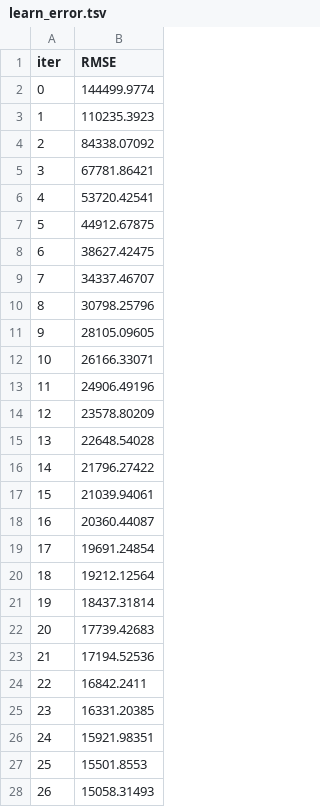
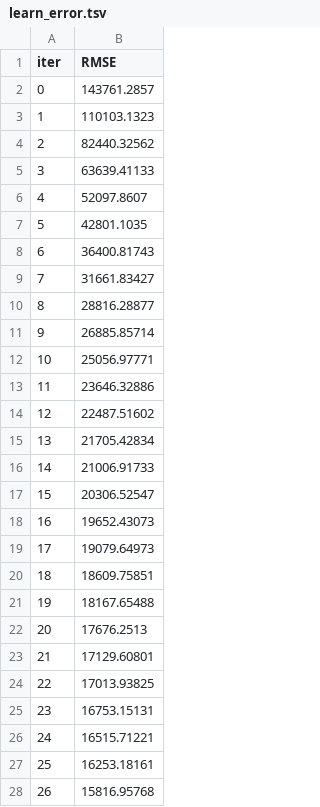
Before and after one commit to bassoonelephant/ames, a TSV file: catboost_info/fold-0/learn_error.tsv, drawn as a sheet; only a part is shown; the diff covers the shown part only.

```diff
--- a/catboost_info/fold-0/learn_error.tsv
+++ b/catboost_info/fold-0/learn_error.tsv
@@ -1,28 +1,28 @@
 iter	RMSE
-0	144499.9774
-1	110235.3923
-2	84338.07092
-3	67781.86421
-4	53720.42541
-5	44912.67875
-6	38627.42475
-7	34337.46707
-8	30798.25796
-9	28105.09605
-10	26166.33071
-11	24906.49196
-12	23578.80209
-13	22648.54028
-14	21796.27422
-15	21039.94061
-16	20360.44087
-17	19691.24854
-18	19212.12564
-19	18437.31814
-20	17739.42683
-21	17194.52536
-22	16842.2411
-23	16331.20385
-24	15921.98351
-25	15501.8553
-26	15058.31493
+0	143761.2857
+1	110103.1323
+2	82440.32562
+3	63639.41133
+4	52097.8607
+5	42801.1035
+6	36400.81743
+7	31661.83427
+8	28816.28877
+9	26885.85714
+10	25056.97771
+11	23646.32886
+12	22487.51602
+13	21705.42834
+14	21006.91733
+15	20306.52547
+16	19652.43073
+17	19079.64973
+18	18609.75851
+19	18167.65488
+20	17676.2513
+21	17129.60801
+22	17013.93825
+23	16753.15131
+24	16515.71221
+25	16253.18161
+26	15816.95768
```
Also changed, not shown: 73 edited cells elsewhere in this file, catboost_info/fold-1/test_error.tsv, catboost_info/fold-1/time_left.tsv, 32 other files.
